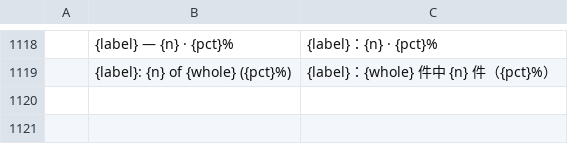
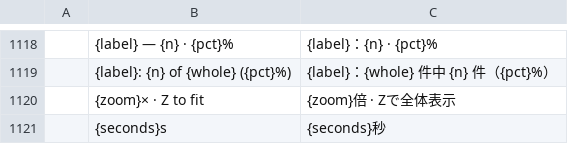
Before and after one commit to Topzic/sortlens-rust, a TSV file: crates/ui/src/i18n/ja.tsv, drawn as a sheet; only a part is shown, gaps mark what is left out; the diff names each change by its address in the sheet, - before the commit and + after, or states it on an @@ line.

```diff
--- a/crates/ui/src/i18n/ja.tsv
+++ b/crates/ui/src/i18n/ja.tsv
+row 1120:  | {zoom}× · Z to fit | {zoom}倍 · Zで全体表示
+row 1121:  | {seconds}s | {seconds}秒
```
Also changed, not shown: crates/ui/src/i18n/ar.tsv, crates/ui/src/i18n/ko.tsv, 7 other files.
